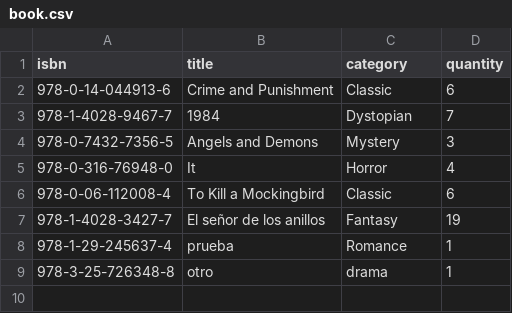
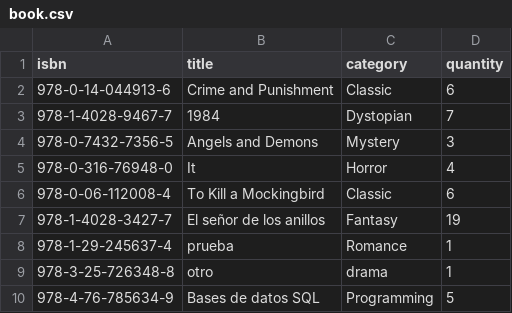
Before and after one commit to IronLibrary/IronLibrary, a CSV file: src/main/data/book.csv, drawn as a sheet; the diff names each change by its address in the sheet, - before the commit and + after, or states it on an @@ line.

```diff
--- a/src/main/data/book.csv
+++ b/src/main/data/book.csv
+row 10: 978-4-76-785634-9 | Bases de datos SQL | Programming | 5
```
Also changed, not shown: src/main/data/author.csv, src/main/data/issue.csv, 5 other files.
